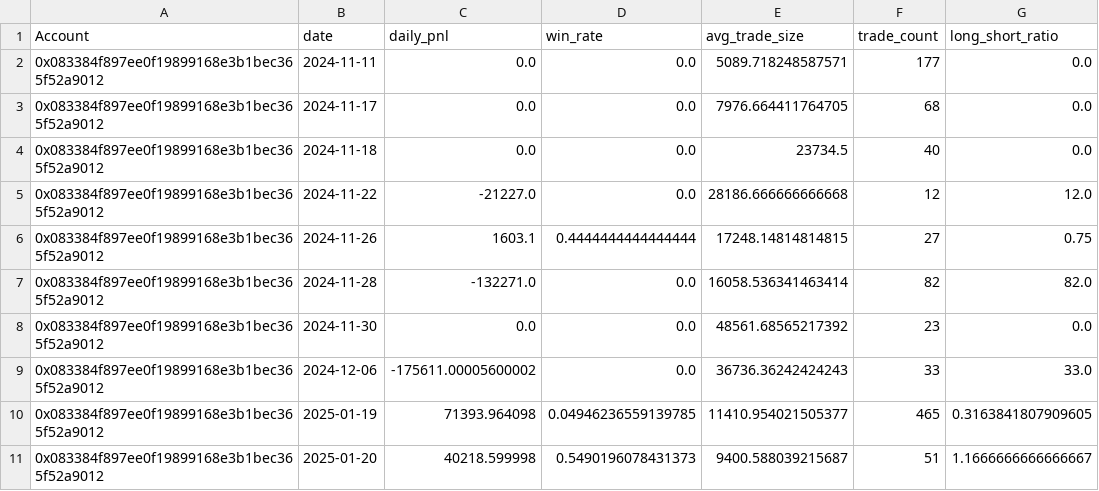
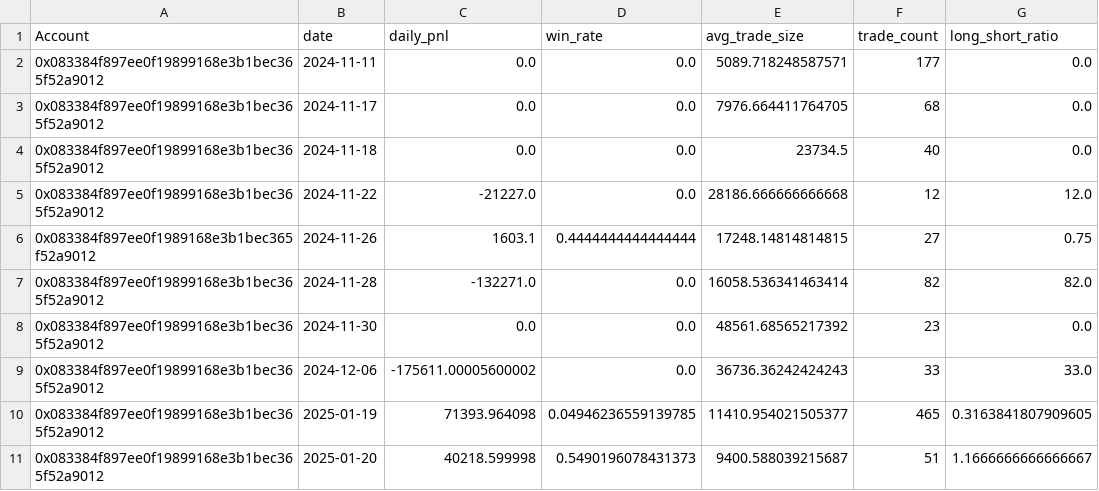
Before and after one commit to avinashreddy0/Analytics, a CSV file: merge_data/daily_metrics.csv, drawn as a sheet; only a part is shown.

Commit message:
Update daily_metrics.csv

```diff
--- a/merge_data/daily_metrics.csv
+++ b/merge_data/daily_metrics.csv
@@ -5,3 +5,3 @@ Account,date,daily_pnl,win_rate,avg_trade_size,trade_count,long_short_ratio
 0x083384f897ee0f19899168e3b1bec365f52a9012,2024-11-22,-21227.0,0.0,28186.666666666668,12,12.0
-0x083384f897ee0f19899168e3b1bec365f52a9012,2024-11-26,1603.1,0.4444444444444444,17248.14814814815,27,0.75
+0x083384f897ee0f1989168e3b1bec365f52a9012,2024-11-26,1603.1,0.4444444444444444,17248.14814814815,27,0.75
 0x083384f897ee0f19899168e3b1bec365f52a9012,2024-11-28,-132271.0,0.0,16058.536341463414,82,82.0
```
